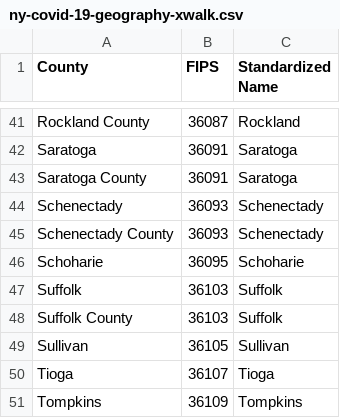
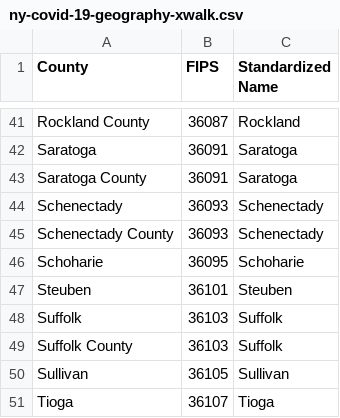
Before and after one commit to cgr-promising-solutions/data, a CSV file: ny-covid-19-geography-xwalk.csv, drawn as a sheet; only a part is shown, gaps mark what is left out; the shorter side is filled out with more unchanged rows; the diff names each change by its address in the sheet, - before the commit and + after, or states it on an @@ line.

```diff
--- a/ny-covid-19-geography-xwalk.csv
+++ b/ny-covid-19-geography-xwalk.csv
+row 47: Steuben | 36101 | Steuben
```
Also changed, not shown: ny-covid-19.csv.
